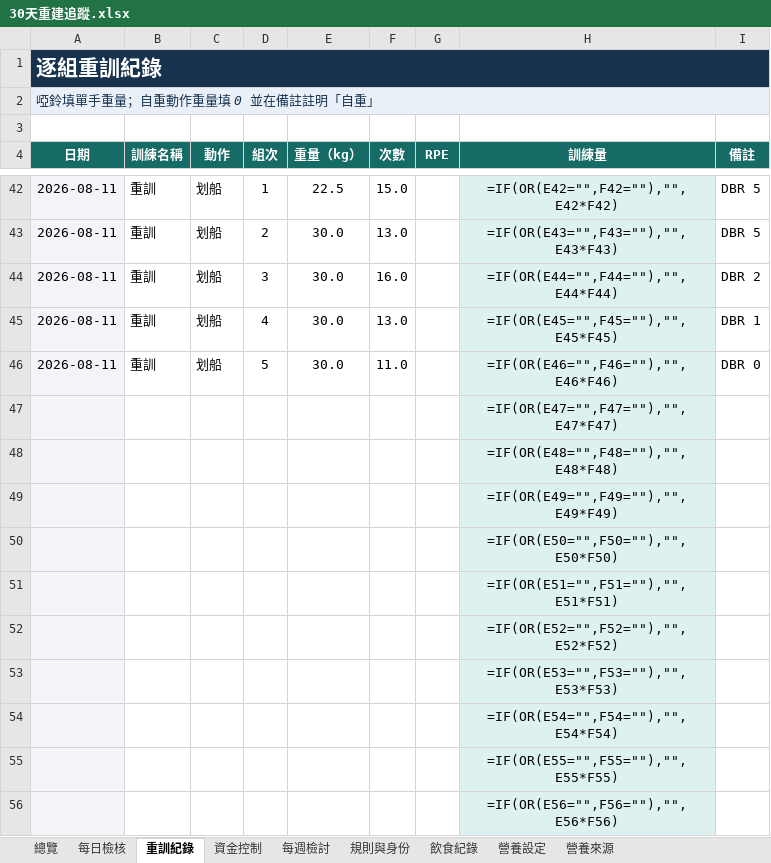
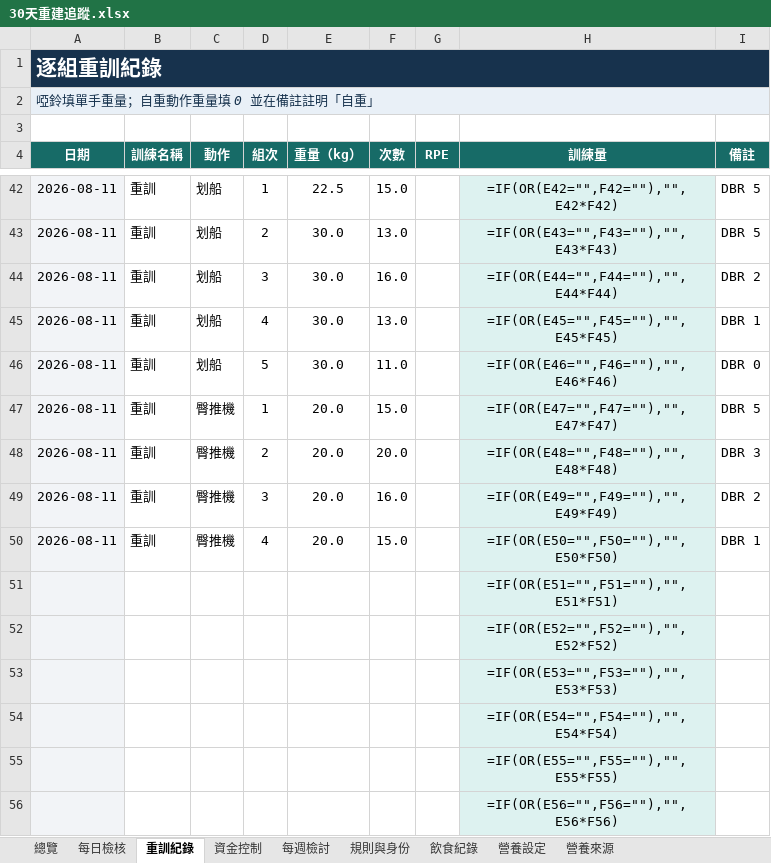
Before and after one commit to asadman1523/30-day-reset-tracker, an Excel workbook: 30天重建追蹤.xlsx, sheet 重訓紀錄, drawn as a sheet; only a part is shown, gaps mark what is left out; values as stored, in another font and other column widths than the file's, no borders; formulas without a stored value are shown as written; removed rows and columns are numbered as before the commit, all else as after; the diff names each change by its address in the sheet, - before the commit and + after, or states it on an @@ line.

```diff
--- a/30天重建追蹤.xlsx (sheet 重訓紀錄)
+++ b/30天重建追蹤.xlsx (sheet 重訓紀錄)
-row 47:  |  |  |  |  |  |  | =IF(OR(E47="",F47=""),"",E47*F47)
-row 48:  |  |  |  |  |  |  | =IF(OR(E48="",F48=""),"",E48*F48)
-row 49:  |  |  |  |  |  |  | =IF(OR(E49="",F49=""),"",E49*F49)
-row 50:  |  |  |  |  |  |  | =IF(OR(E50="",F50=""),"",E50*F50)
+row 47: 2026-08-11 | 重訓 | 臀推機 | 1 | 20.0 | 15.0 |  | =IF(OR(E47="",F47=""),"",E47*F47) | DBR 5
+row 48: 2026-08-11 | 重訓 | 臀推機 | 2 | 20.0 | 20.0 |  | =IF(OR(E48="",F48=""),"",E48*F48) | DBR 3
+row 49: 2026-08-11 | 重訓 | 臀推機 | 3 | 20.0 | 16.0 |  | =IF(OR(E49="",F49=""),"",E49*F49) | DBR 2
+row 50: 2026-08-11 | 重訓 | 臀推機 | 4 | 20.0 | 15.0 |  | =IF(OR(E50="",F50=""),"",E50*F50) | DBR 1
```
Also changed, not shown: 3 other files.
